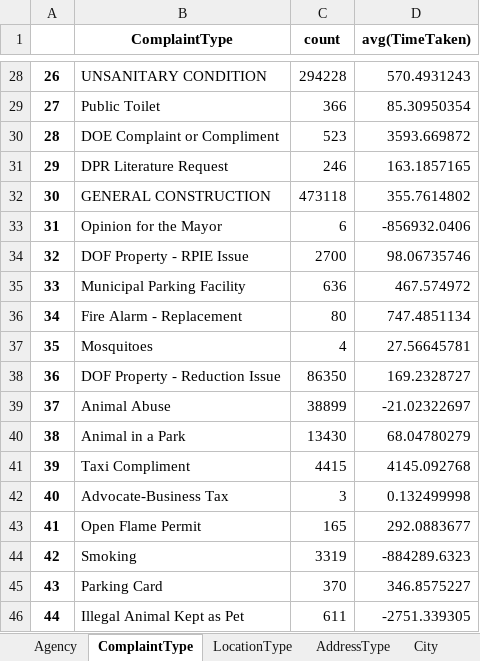
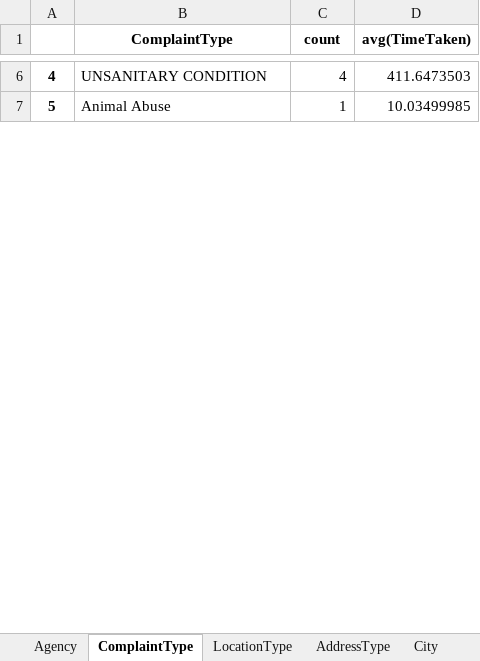
Before and after one commit to narayana1043/datascience_challenges, an Excel workbook: 311_service_requests/pager_analysis.xlsx, sheet ComplaintType, drawn as a sheet; only a part is shown, gaps mark what is left out; values as stored, in another font and other column widths than the file's, no borders; removed rows and columns are numbered as before the commit, all else as after; the diff covers the shown part only; the diff names each change by its address in the sheet, - before the commit and + after, or states it on an @@ line.

```diff
--- a/311_service_requests/pager_analysis.xlsx (sheet ComplaintType)
+++ b/311_service_requests/pager_analysis.xlsx (sheet ComplaintType)
@@ column A renumbered between rows 3 and 36 @@
-C6 (count): 294228
+C6 (count): 4
-D6 (avg(TimeTaken)): 570.4931243
+D6 (avg(TimeTaken)): 411.6473503
-row 29: 27 | Public Toilet | 366 | 85.30950354
-row 30: 28 | DOE Complaint or Compliment | 523 | 3593.669872
-row 31: 29 | DPR Literature Request | 246 | 163.1857165
-row 32: 30 | GENERAL CONSTRUCTION | 473118 | 355.7614802
-row 33: 31 | Opinion for the Mayor | 6 | -856932.0406
-row 34: 32 | DOF Property - RPIE Issue | 2700 | 98.06735746
-row 35: 33 | Municipal Parking Facility | 636 | 467.574972
-row 36: 34 | Fire Alarm - Replacement | 80 | 747.4851134
-row 37: 35 | Mosquitoes | 4 | 27.56645781
-row 38: 36 | DOF Property - Reduction Issue | 86350 | 169.2328727
-C7 (count): 38899
+C7 (count): 1
-D7 (avg(TimeTaken)): -21.02322697
+D7 (avg(TimeTaken)): 10.03499985
-row 40: 38 | Animal in a Park | 13430 | 68.04780279
-row 41: 39 | Taxi Compliment | 4415 | 4145.092768
-row 42: 40 | Advocate-Business Tax | 3 | 0.132499998
-row 43: 41 | Open Flame Permit | 165 | 292.0883677
-row 44: 42 | Smoking | 3319 | -884289.6323
-row 45: 43 | Parking Card | 370 | 346.8575227
-row 46: 44 | Illegal Animal Kept as Pet | 611 | -2751.339305
```
Also changed, not shown: 1 added row, 236 removed rows and 64 edited cells elsewhere in this sheet, sheet City, sheet Borough, sheet LocationType, sheet Agency, sheet Status, sheet exploratory_analysis, 3 more sheets.
